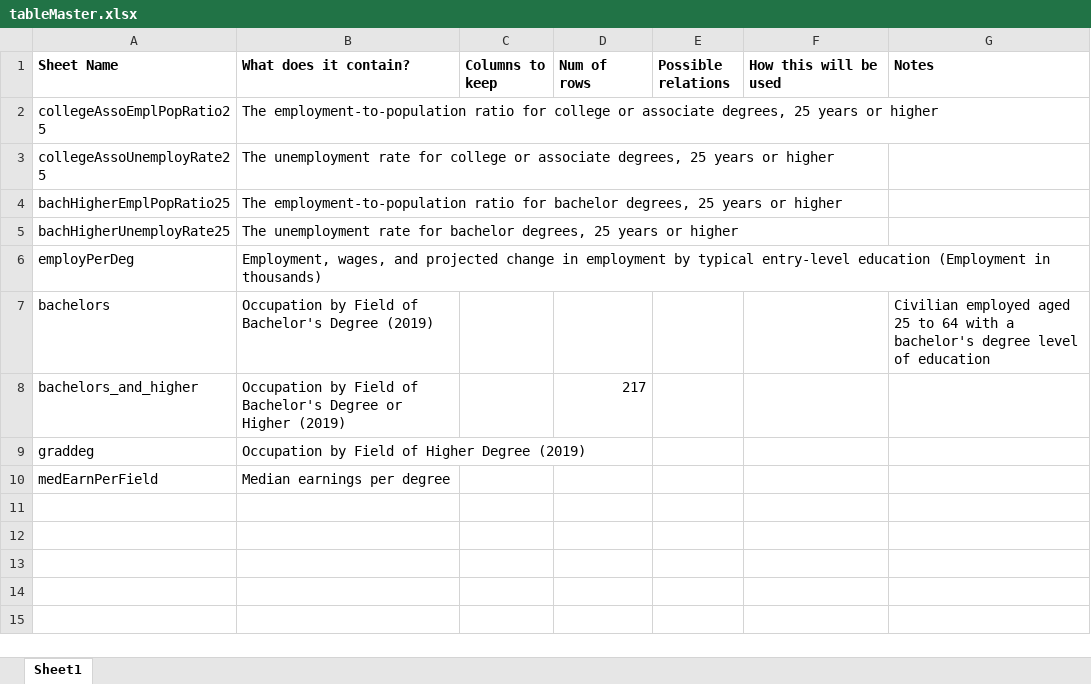
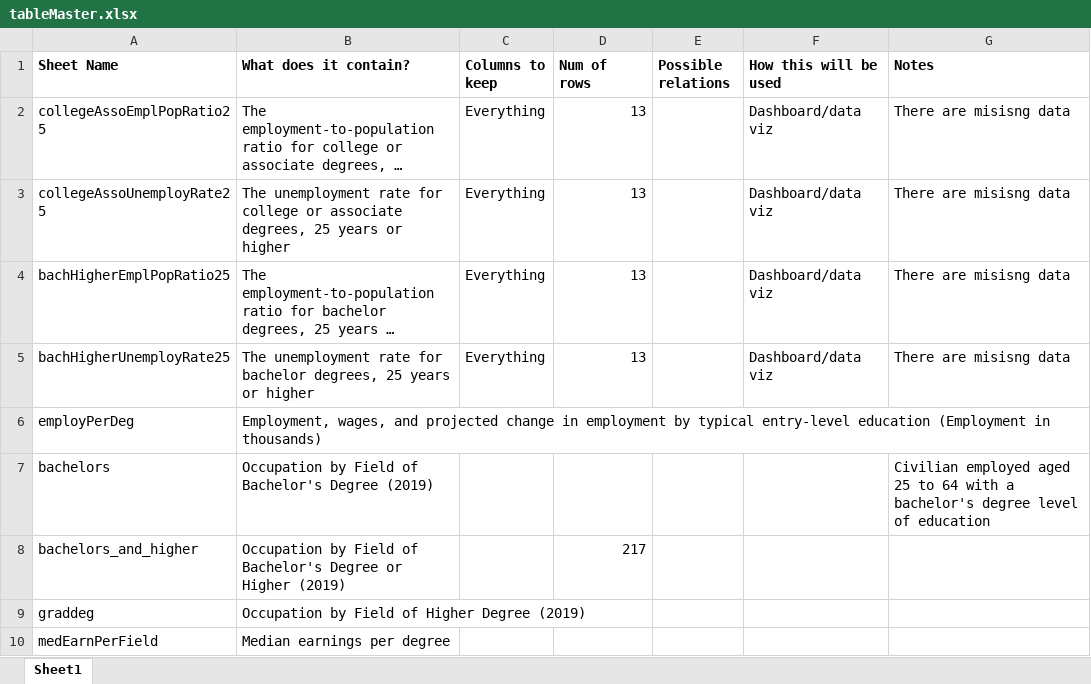
Before and after one commit to 21AQN01/JobProjection, an Excel workbook: raw_data/tableMaster.xlsx, sheet Sheet1, drawn as a sheet; long unchanged cells end in …; values as stored, in another font and other column widths than the file's, no borders; the diff names each change by its address in the sheet, - before the commit and + after, or states it on an @@ line.

```diff
--- a/raw_data/tableMaster.xlsx (sheet Sheet1)
+++ b/raw_data/tableMaster.xlsx (sheet Sheet1)
-C2:C5 (Columns to keep): (empty)
+C2:C5 (Columns to keep): Everything
-D2:D5 (Num of rows): (empty)
+D2:D5 (Num of rows): 13
-F2:F5 (How this will be used): (empty)
+F2:F5 (How this will be used): Dashboard/data viz
-G2:G5 (Notes): (empty)
+G2:G5 (Notes): There are misisng data
```
Also changed, not shown: raw_data/bachHigherEmplPopRatio25.xlsx, raw_data/bachHigherUnemployRate25.xlsx, 4 other files.
